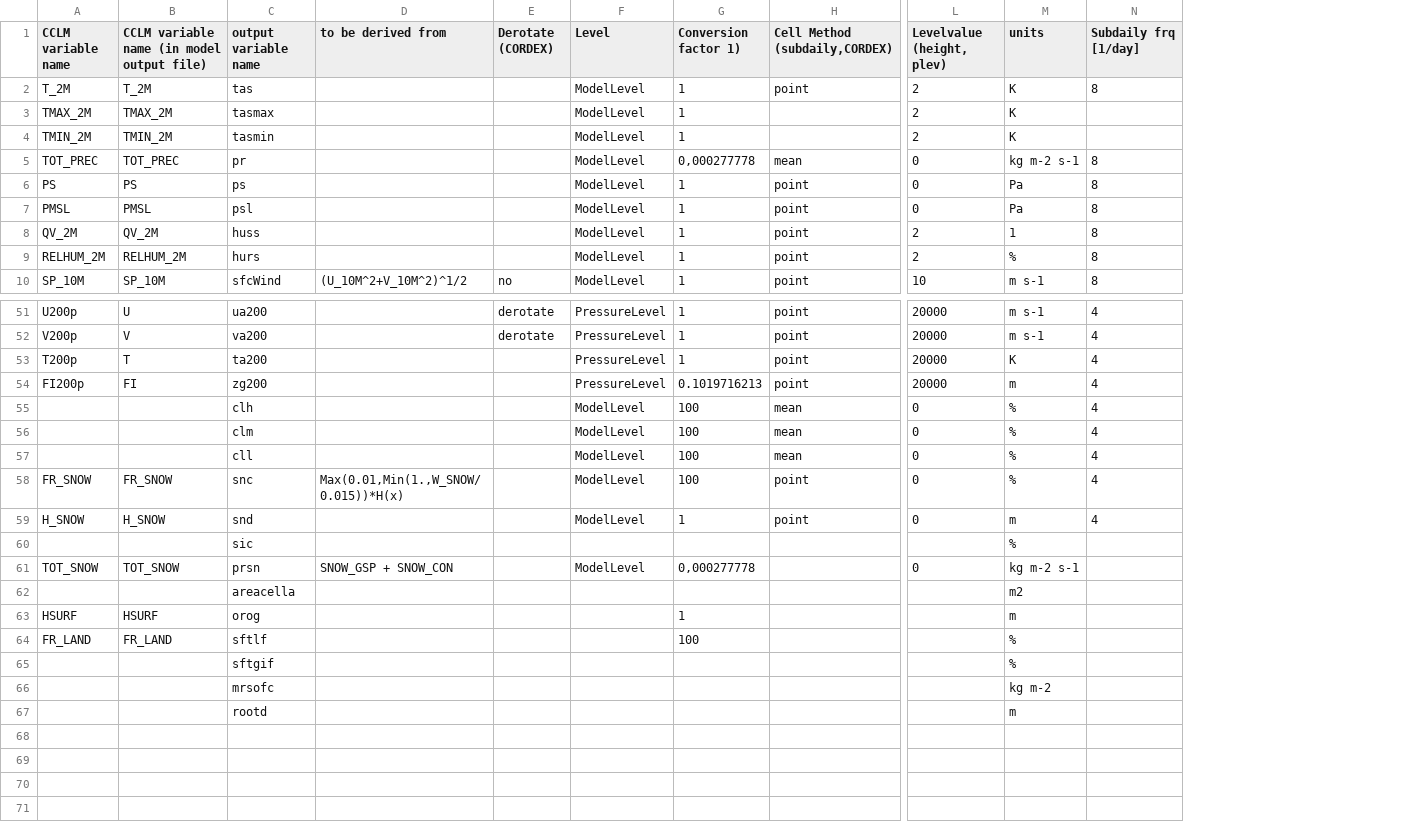
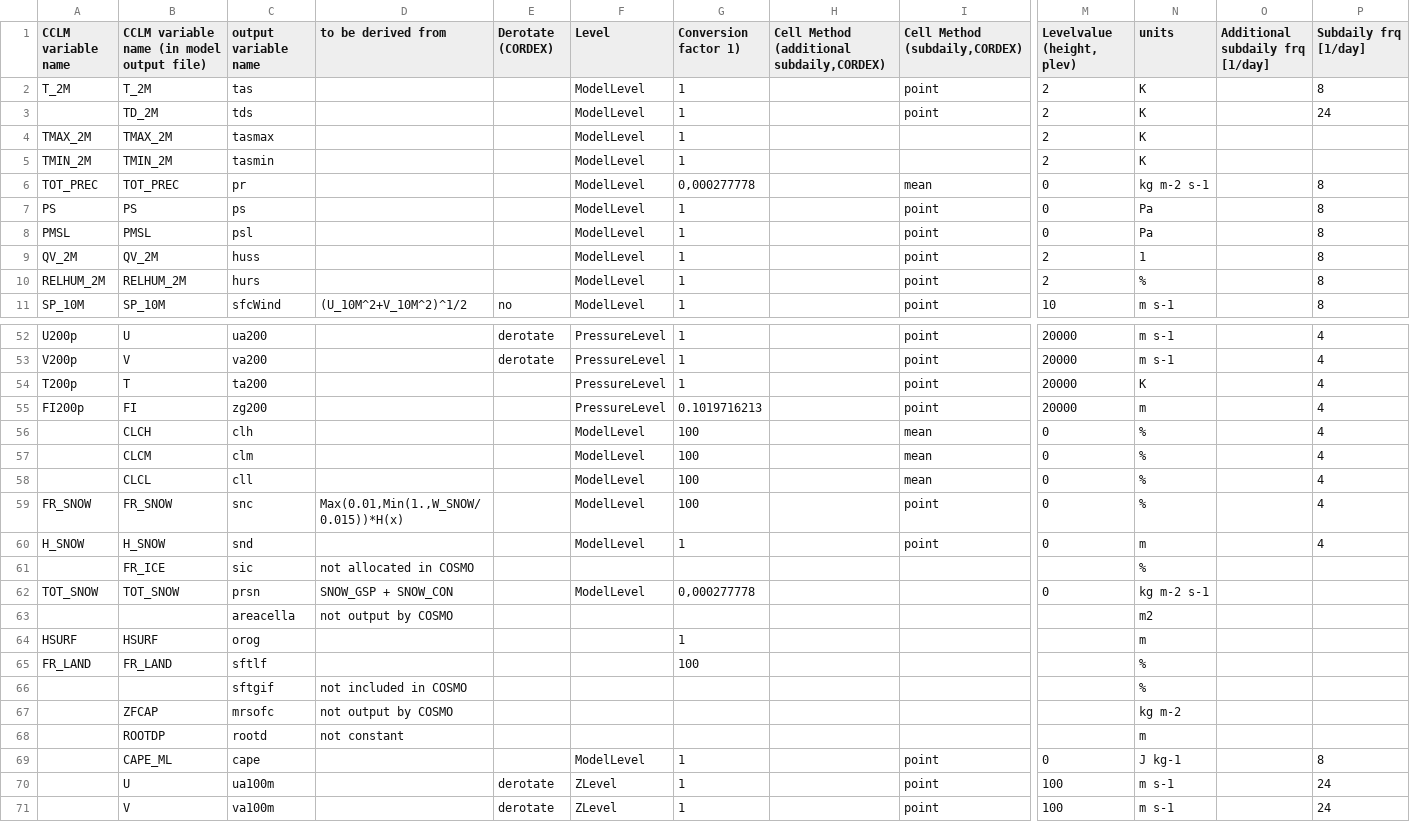
Before and after one commit to C2SM-RCM/CCLM2CMOR, a CSV file: src/CMORlight/Config/CORDEX_CMOR_CCLM_variables_table.csv, drawn as a sheet; only a part is shown, gaps mark what is left out; addresses are those after the commit; rows hold the shown columns only; the diff covers the shown part only; the diff names each change by its address in the sheet, - before the commit and + after, or states it on an @@ line.

Commit message:
add extra subdaily frequency fields

```diff
--- a/src/CMORlight/Config/CORDEX_CMOR_CCLM_variables_table.csv
+++ b/src/CMORlight/Config/CORDEX_CMOR_CCLM_variables_table.csv
+column H, row 1: Cell Method (additional subdaily,CORDEX)
+column O (Additional subdaily frq [1/day]), empty
+row 3:  | TD_2M | tds |  |  | ModelLevel | 1 |  | point | 2 | K |  | 24
-B56: (empty)
+B56: CLCH
-B57: (empty)
+B57: CLCM
-B58: (empty)
+B58: CLCL
-B61: (empty)
+B61: FR_ICE
-D61 (to be derived from): (empty)
+D61 (to be derived from): not allocated in COSMO
-D63 (to be derived from): (empty)
+D63 (to be derived from): not output by COSMO
-D66 (to be derived from): (empty)
+D66 (to be derived from): not included in COSMO
-B67: (empty)
+B67: ZFCAP
-D67 (to be derived from): (empty)
+D67 (to be derived from): not output by COSMO
-B68: (empty)
+B68: ROOTDP
-D68 (to be derived from): (empty)
+D68 (to be derived from): not constant
+row 69:  | CAPE_ML | cape |  |  | ModelLevel | 1 |  | point | 0 | J kg-1 |  | 8
+row 70:  | U | ua100m |  | derotate | ZLevel | 1 |  | point | 100 | m s-1 |  | 24
+row 71:  | V | va100m |  | derotate | ZLevel | 1 |  | point | 100 | m s-1 |  | 24
```
Also changed, not shown: 4 edited cells elsewhere in this file.
